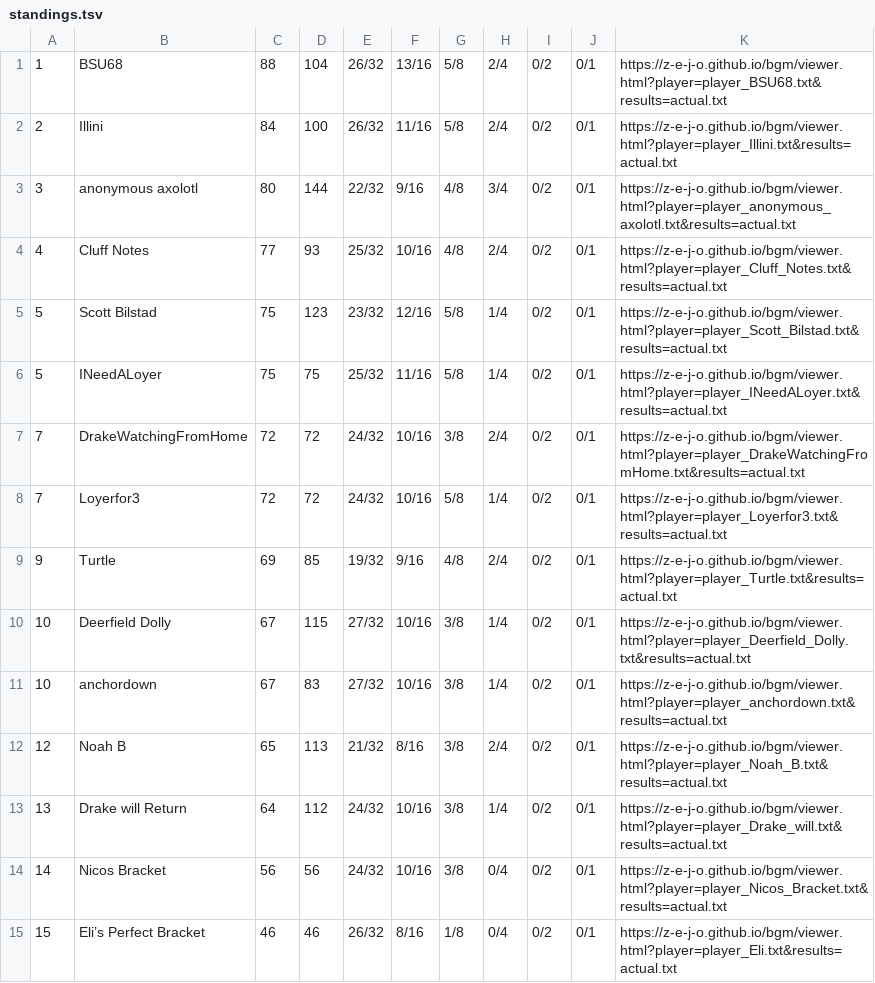
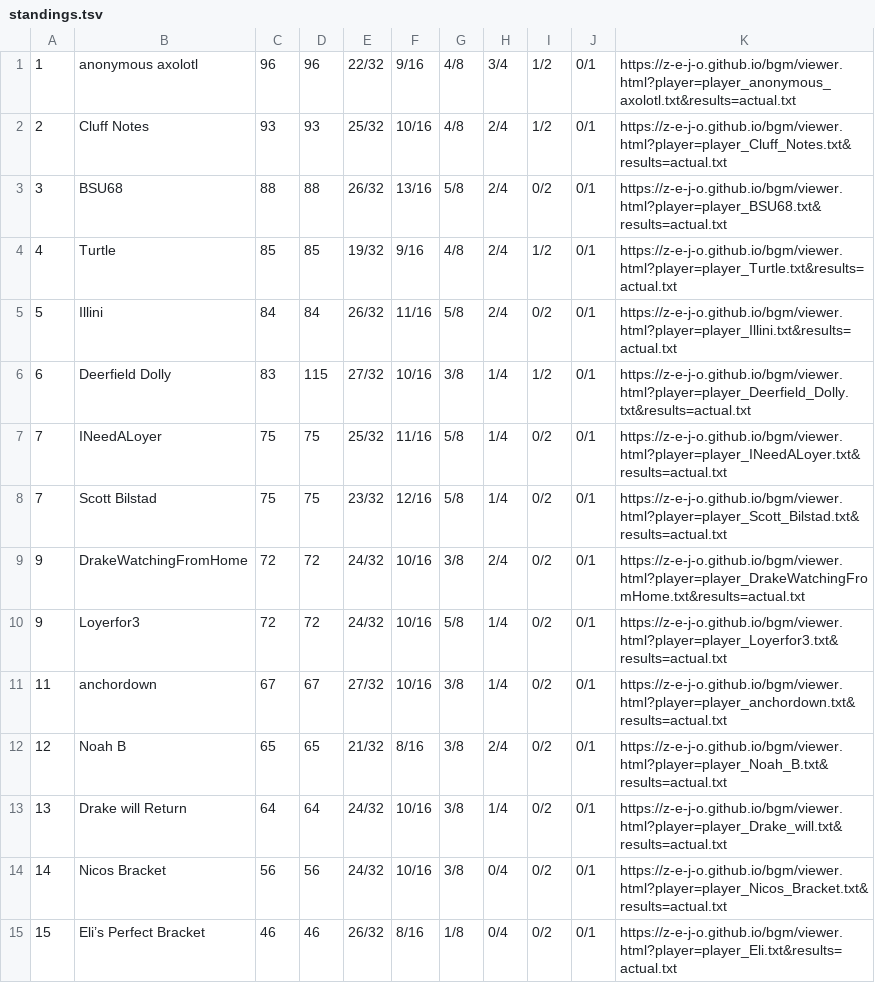
Before and after one commit to z-e-j-o/z-e-j-o.github.io, a TSV file: bgm/standings.tsv, drawn as a sheet; only a part is shown.

Commit message:
bgm: results after 5 rounds

```diff
--- a/bgm/standings.tsv
+++ b/bgm/standings.tsv
@@ -1,14 +1,14 @@
-1	BSU68	88	104	26/32	13/16	5/8	2/4	0/2	0/1	https://z-e-j-o.github.io/bgm/viewer.html?player=player_BSU68.txt&results=actual.txt
-2	Illini	84	100	26/32	11/16	5/8	2/4	0/2	0/1	https://z-e-j-o.github.io/bgm/viewer.html?player=player_Illini.txt&results=actual.txt
-3	anonymous axolotl	80	144	22/32	9/16	4/8	3/4	0/2	0/1	https://z-e-j-o.github.io/bgm/viewer.html?player=player_anonymous_axolotl.txt&results=actual.txt
-4	Cluff Notes	77	93	25/32	10/16	4/8	2/4	0/2	0/1	https://z-e-j-o.github.io/bgm/viewer.html?player=player_Cluff_Notes.txt&results=actual.txt
-5	Scott Bilstad	75	123	23/32	12/16	5/8	1/4	0/2	0/1	https://z-e-j-o.github.io/bgm/viewer.html?player=player_Scott_Bilstad.txt&results=actual.txt
-5	INeedALoyer	75	75	25/32	11/16	5/8	1/4	0/2	0/1	https://z-e-j-o.github.io/bgm/viewer.html?player=player_INeedALoyer.txt&results=actual.txt
-7	DrakeWatchingFromHome	72	72	24/32	10/16	3/8	2/4	0/2	0/1	https://z-e-j-o.github.io/bgm/viewer.html?player=player_DrakeWatchingFromHome.txt&results=actual.txt
-7	Loyerfor3	72	72	24/32	10/16	5/8	1/4	0/2	0/1	https://z-e-j-o.github.io/bgm/viewer.html?player=player_Loyerfor3.txt&results=actual.txt
-9	Turtle	69	85	19/32	9/16	4/8	2/4	0/2	0/1	https://z-e-j-o.github.io/bgm/viewer.html?player=player_Turtle.txt&results=actual.txt
-10	Deerfield Dolly	67	115	27/32	10/16	3/8	1/4	0/2	0/1	https://z-e-j-o.github.io/bgm/viewer.html?player=player_Deerfield_Dolly.txt&results=actual.txt
-10	anchordown	67	83	27/32	10/16	3/8	1/4	0/2	0/1	https://z-e-j-o.github.io/bgm/viewer.html?player=player_anchordown.txt&results=actual.txt
-12	Noah B	65	113	21/32	8/16	3/8	2/4	0/2	0/1	https://z-e-j-o.github.io/bgm/viewer.html?player=player_Noah_B.txt&results=actual.txt
-13	Drake will Return	64	112	24/32	10/16	3/8	1/4	0/2	0/1	https://z-e-j-o.github.io/bgm/viewer.html?player=player_Drake_will.txt&results=actual.txt
+1	anonymous axolotl	96	96	22/32	9/16	4/8	3/4	1/2	0/1	https://z-e-j-o.github.io/bgm/viewer.html?player=player_anonymous_axolotl.txt&results=actual.txt
+2	Cluff Notes	93	93	25/32	10/16	4/8	2/4	1/2	0/1	https://z-e-j-o.github.io/bgm/viewer.html?player=player_Cluff_Notes.txt&results=actual.txt
+3	BSU68	88	88	26/32	13/16	5/8	2/4	0/2	0/1	https://z-e-j-o.github.io/bgm/viewer.html?player=player_BSU68.txt&results=actual.txt
+4	Turtle	85	85	19/32	9/16	4/8	2/4	1/2	0/1	https://z-e-j-o.github.io/bgm/viewer.html?player=player_Turtle.txt&results=actual.txt
+5	Illini	84	84	26/32	11/16	5/8	2/4	0/2	0/1	https://z-e-j-o.github.io/bgm/viewer.html?player=player_Illini.txt&results=actual.txt
+6	Deerfield Dolly	83	115	27/32	10/16	3/8	1/4	1/2	0/1	https://z-e-j-o.github.io/bgm/viewer.html?player=player_Deerfield_Dolly.txt&results=actual.txt
+7	INeedALoyer	75	75	25/32	11/16	5/8	1/4	0/2	0/1	https://z-e-j-o.github.io/bgm/viewer.html?player=player_INeedALoyer.txt&results=actual.txt
+7	Scott Bilstad	75	75	23/32	12/16	5/8	1/4	0/2	0/1	https://z-e-j-o.github.io/bgm/viewer.html?player=player_Scott_Bilstad.txt&results=actual.txt
+9	DrakeWatchingFromHome	72	72	24/32	10/16	3/8	2/4	0/2	0/1	https://z-e-j-o.github.io/bgm/viewer.html?player=player_DrakeWatchingFromHome.txt&results=actual.txt
+9	Loyerfor3	72	72	24/32	10/16	5/8	1/4	0/2	0/1	https://z-e-j-o.github.io/bgm/viewer.html?player=player_Loyerfor3.txt&results=actual.txt
+11	anchordown	67	67	27/32	10/16	3/8	1/4	0/2	0/1	https://z-e-j-o.github.io/bgm/viewer.html?player=player_anchordown.txt&results=actual.txt
+12	Noah B	65	65	21/32	8/16	3/8	2/4	0/2	0/1	https://z-e-j-o.github.io/bgm/viewer.html?player=player_Noah_B.txt&results=actual.txt
+13	Drake will Return	64	64	24/32	10/16	3/8	1/4	0/2	0/1	https://z-e-j-o.github.io/bgm/viewer.html?player=player_Drake_will.txt&results=actual.txt
 14	Nicos Bracket	56	56	24/32	10/16	3/8	0/4	0/2	0/1	https://z-e-j-o.github.io/bgm/viewer.html?player=player_Nicos_Bracket.txt&results=actual.txt
```
Also changed, not shown: 2 other files.
